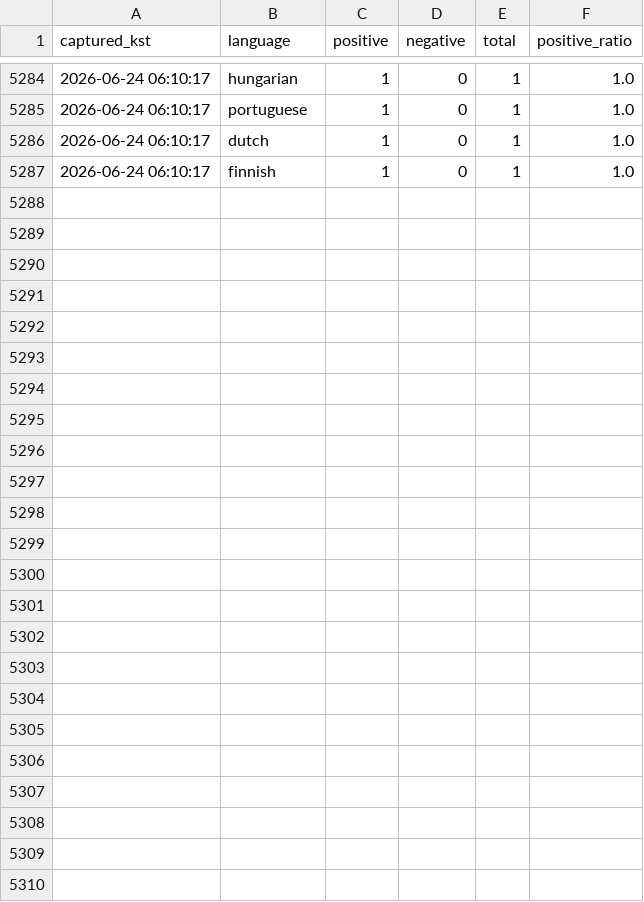
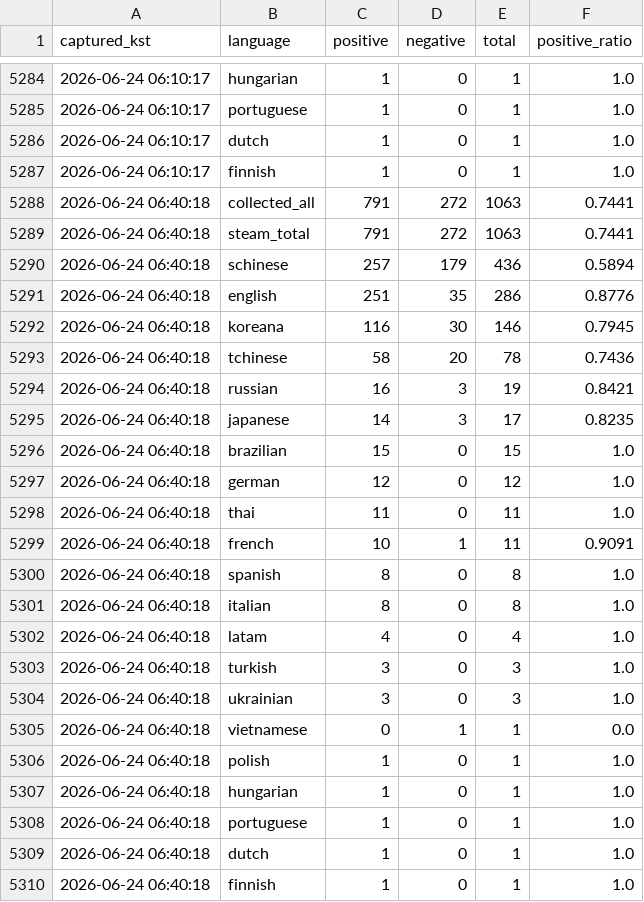
Before and after one commit to timlee19/review-jd, a CSV file: dtd_jungle_snapshots.csv, drawn as a sheet; only a part is shown, gaps mark what is left out; the diff names each change by its address in the sheet, - before the commit and + after, or states it on an @@ line.

Commit message:
update dtd_jungle_snapshots.csv @ 2026-06-24 06:40:18

```diff
--- a/dtd_jungle_snapshots.csv
+++ b/dtd_jungle_snapshots.csv
+row 5288: 2026-06-24 06:40:18 | collected_all | 791 | 272 | 1063 | 0.7441
+row 5289: 2026-06-24 06:40:18 | steam_total | 791 | 272 | 1063 | 0.7441
+row 5290: 2026-06-24 06:40:18 | schinese | 257 | 179 | 436 | 0.5894
+row 5291: 2026-06-24 06:40:18 | english | 251 | 35 | 286 | 0.8776
+row 5292: 2026-06-24 06:40:18 | koreana | 116 | 30 | 146 | 0.7945
+row 5293: 2026-06-24 06:40:18 | tchinese | 58 | 20 | 78 | 0.7436
+row 5294: 2026-06-24 06:40:18 | russian | 16 | 3 | 19 | 0.8421
+row 5295: 2026-06-24 06:40:18 | japanese | 14 | 3 | 17 | 0.8235
+row 5296: 2026-06-24 06:40:18 | brazilian | 15 | 0 | 15 | 1.0
+row 5297: 2026-06-24 06:40:18 | german | 12 | 0 | 12 | 1.0
+row 5298: 2026-06-24 06:40:18 | thai | 11 | 0 | 11 | 1.0
+row 5299: 2026-06-24 06:40:18 | french | 10 | 1 | 11 | 0.9091
+row 5300: 2026-06-24 06:40:18 | spanish | 8 | 0 | 8 | 1.0
+row 5301: 2026-06-24 06:40:18 | italian | 8 | 0 | 8 | 1.0
+row 5302: 2026-06-24 06:40:18 | latam | 4 | 0 | 4 | 1.0
+row 5303: 2026-06-24 06:40:18 | turkish | 3 | 0 | 3 | 1.0
+row 5304: 2026-06-24 06:40:18 | ukrainian | 3 | 0 | 3 | 1.0
+row 5305: 2026-06-24 06:40:18 | vietnamese | 0 | 1 | 1 | 0.0
+row 5306: 2026-06-24 06:40:18 | polish | 1 | 0 | 1 | 1.0
+row 5307: 2026-06-24 06:40:18 | hungarian | 1 | 0 | 1 | 1.0
+row 5308: 2026-06-24 06:40:18 | portuguese | 1 | 0 | 1 | 1.0
+row 5309: 2026-06-24 06:40:18 | dutch | 1 | 0 | 1 | 1.0
+row 5310: 2026-06-24 06:40:18 | finnish | 1 | 0 | 1 | 1.0
```
